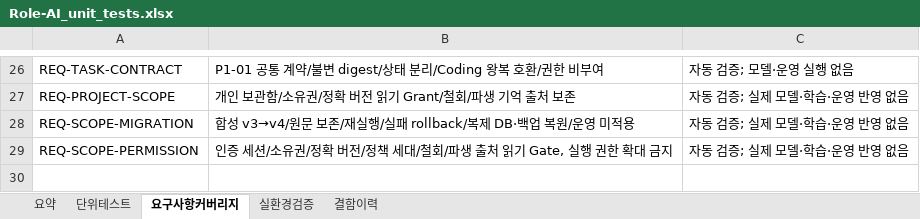
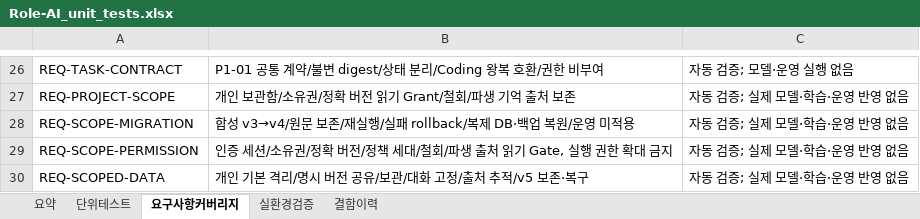
Before and after one commit to wjdwodhks35/Role-AI, an Excel workbook: qa/Role-AI_unit_tests.xlsx, sheet 요구사항커버리지, drawn as a sheet; only a part is shown, gaps mark what is left out; values as stored, in another font and other column widths than the file's, no borders; the diff names each change by its address in the sheet, - before the commit and + after, or states it on an @@ line.

Commit message:
feat: P1-04 scoped data paths, immutable archival and approved client protocol

```diff
--- a/qa/Role-AI_unit_tests.xlsx (sheet 요구사항커버리지)
+++ b/qa/Role-AI_unit_tests.xlsx (sheet 요구사항커버리지)
+row 30: REQ-SCOPED-DATA | 개인 기본 격리/명시 버전 공유/보관/대화 고정/출처 추적/v5 보존·복구 | 자동 검증; 실제 모델·학습·운영 반영 없음
```
Also changed, not shown: sheet 단위테스트, sheet 요약, 27 other files.
